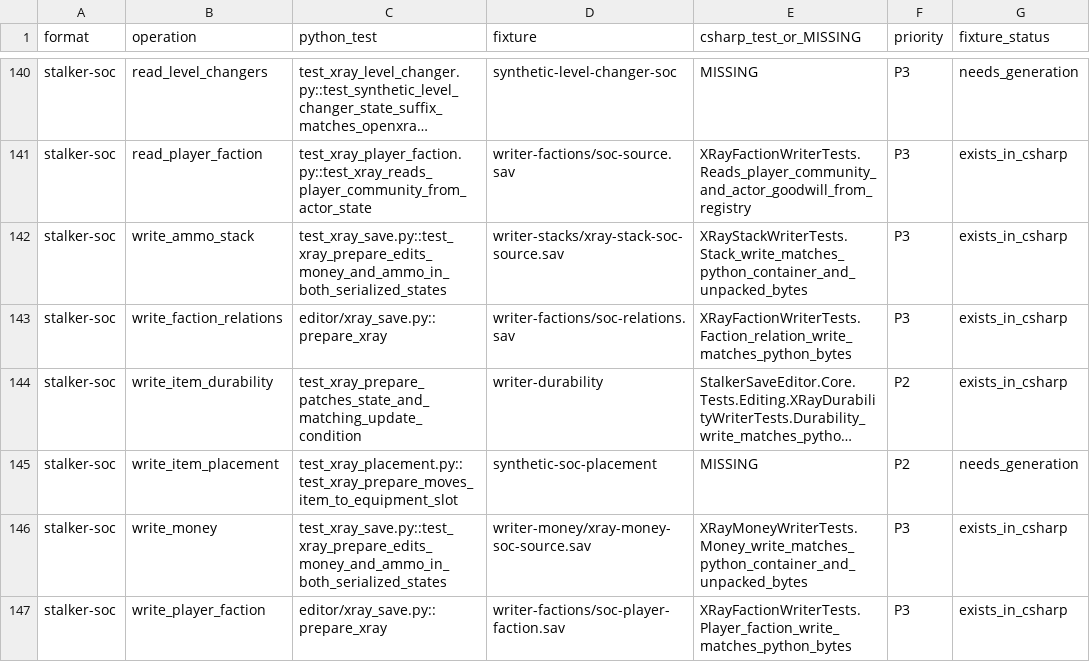
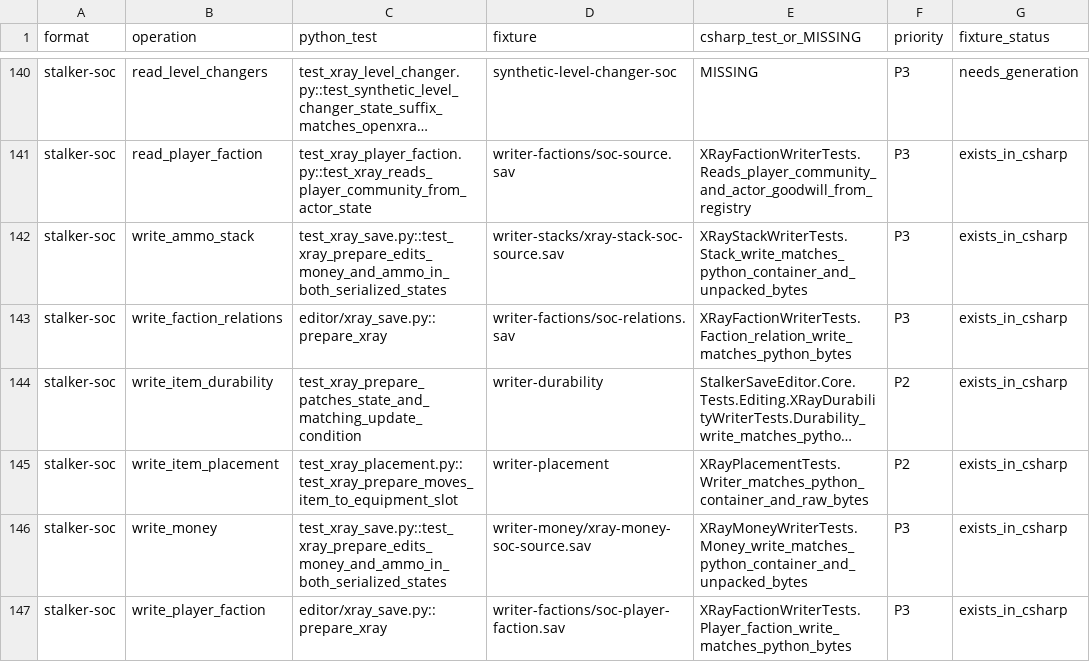
Before and after one commit to Dmitriy-DE/S.T.A.L.K.E.R.-Save-Editor, a CSV file: docs/PARITY.csv, drawn as a sheet; only a part is shown, gaps mark what is left out; long unchanged cells end in …; the diff covers the shown part only; the diff names each change by its address in the sheet, - before the commit and + after, or states it on an @@ line.

```diff
--- a/docs/PARITY.csv
+++ b/docs/PARITY.csv
-D145 (fixture): synthetic-soc-placement
+D145 (fixture): writer-placement
-E145 (csharp_test_or_MISSING): MISSING
+E145 (csharp_test_or_MISSING): XRayPlacementTests.Writer_matches_python_container_and_raw_bytes
-G145 (fixture_status): needs_generation
+G145 (fixture_status): exists_in_csharp
```
Also changed, not shown: 34 edited cells elsewhere in this file, 30 other files.
